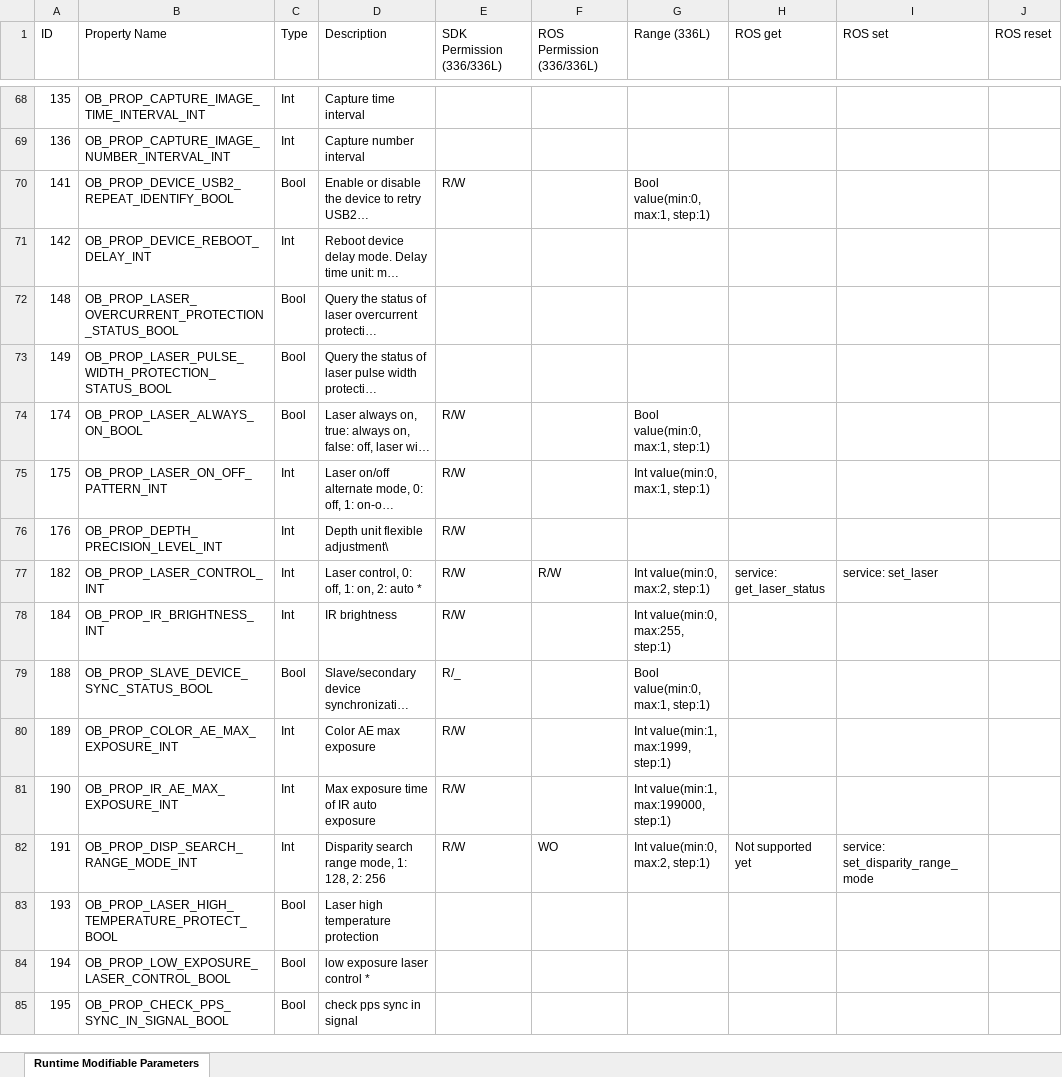
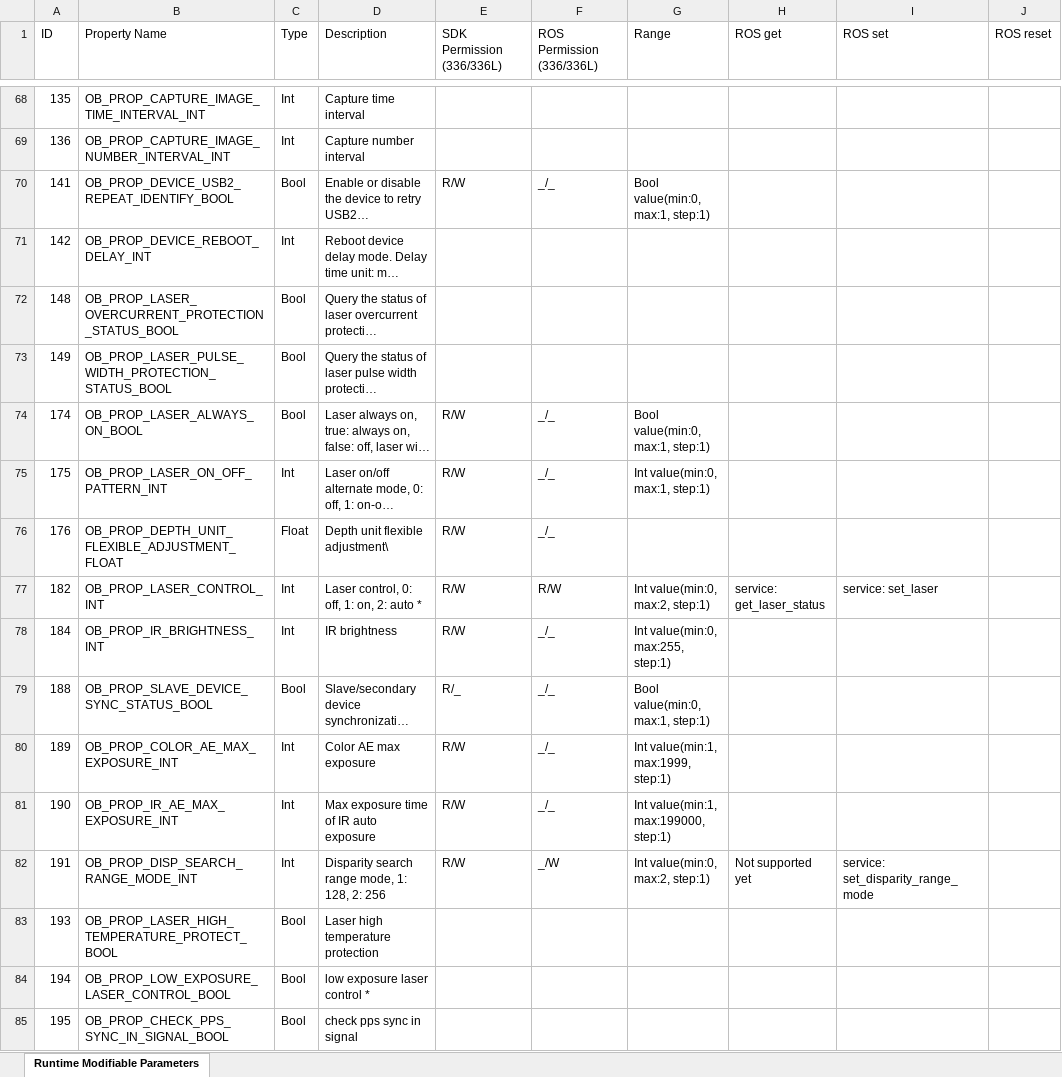
Before and after one commit to ob-yalian/ros2-wrapper-document-test, an Excel workbook: docs/en/source/_static/files/runtime_modifiable_parameters.xlsx, sheet Runtime Modifiable Parameters, drawn as a sheet; only a part is shown, gaps mark what is left out; long unchanged cells end in …; values as stored, in another font and other column widths than the file's, no borders; the diff covers the shown part only; the diff names each change by its address in the sheet, - before the commit and + after, or states it on an @@ line.

Commit message:
docs: update runtime modifiable parameters Excel files

```diff
--- a/docs/en/source/_static/files/runtime_modifiable_parameters.xlsx (sheet Runtime Modifiable Parameters)
+++ b/docs/en/source/_static/files/runtime_modifiable_parameters.xlsx (sheet Runtime Modifiable Parameters)
-G1: Range (336L)
+G1: Range
-F70 (ROS Permission (336/336L)): (empty)
+F70 (ROS Permission (336/336L)): _/_
-F74:F76 (ROS Permission (336/336L)): (empty)
+F74:F76 (ROS Permission (336/336L)): _/_
-B76 (Property Name): OB_PROP_DEPTH_PRECISION_LEVEL_INT
+B76 (Property Name): OB_PROP_DEPTH_UNIT_FLEXIBLE_ADJUSTMENT_FLOAT
-C76 (Type): Int
+C76 (Type): Float
-F78:F81 (ROS Permission (336/336L)): (empty)
+F78:F81 (ROS Permission (336/336L)): _/_
-F82 (ROS Permission (336/336L)): WO
+F82 (ROS Permission (336/336L)): _/W
```
Also changed, not shown: 57 edited cells elsewhere in this sheet, docs/zh/source/_static/files/runtime_modifiable_parameters.xlsx.
